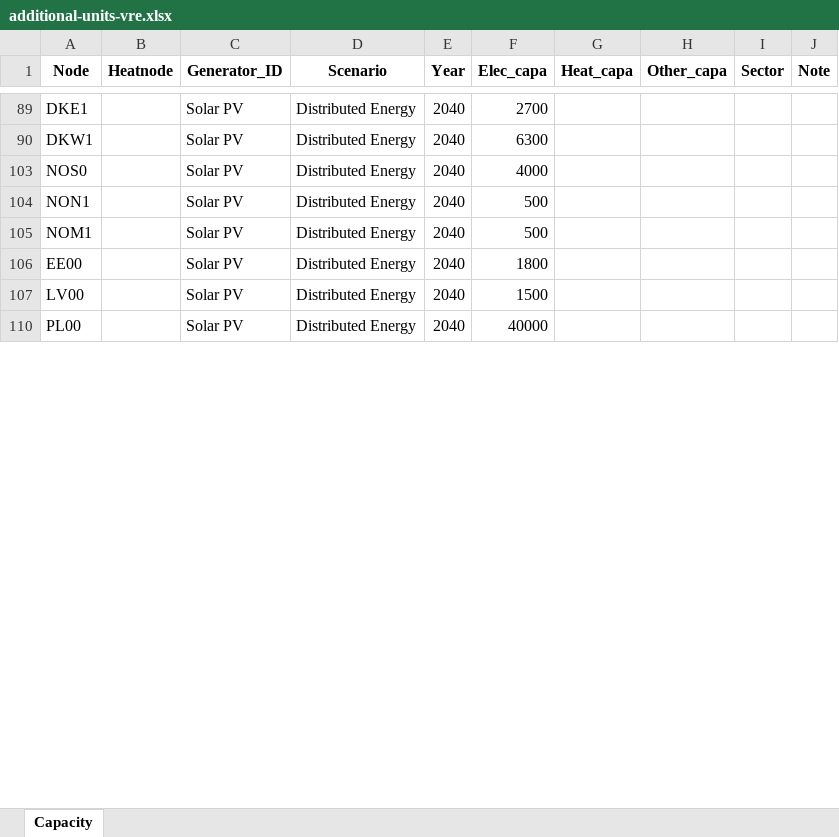
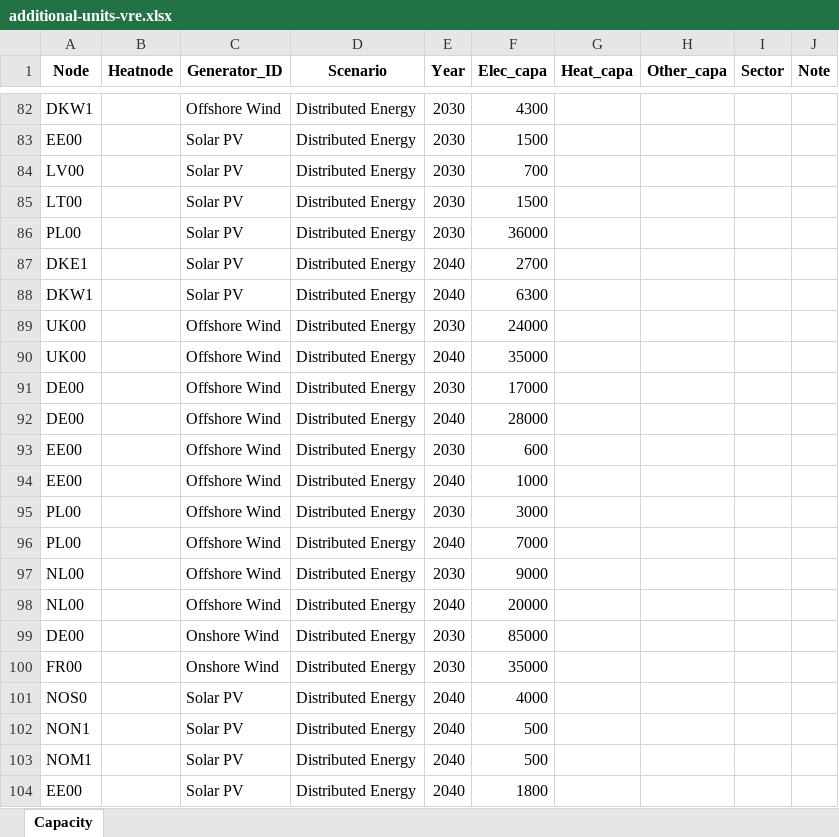
Before and after one commit to vttresearch/north_european_model, an Excel workbook: input/capacity/additional-units-vre.xlsx, sheet Capacity, drawn as a sheet; only a part is shown, gaps mark what is left out; the shorter side is filled out with more unchanged rows; values as stored, in another font and other column widths than the file's, no borders; charts and pictures not drawn; the diff covers the shown part only; the diff names each change by its address in the sheet, - before the commit and + after, or states it on an @@ line.

Commit message:
Correcting error in additional-units-vre.xlsx.

```diff
--- a/input/capacity/additional-units-vre.xlsx (sheet Capacity)
+++ b/input/capacity/additional-units-vre.xlsx (sheet Capacity)
@@ row 82 unhidden: DKW1 |  | Offshore Wind | Distributed Energy | 2030 | 4300 @@
@@ row 83 unhidden: EE00 |  | Solar PV | Distributed Energy | 2030 | 1500 @@
@@ row 84 unhidden: LV00 |  | Solar PV | Distributed Energy | 2030 | 700 @@
@@ row 85 unhidden: LT00 |  | Solar PV | Distributed Energy | 2030 | 1500 @@
@@ row 86 unhidden: PL00 |  | Solar PV | Distributed Energy | 2030 | 36000 @@
@@ row 89 unhidden: UK00 |  | Offshore Wind | Distributed Energy | 2030 | 24000 @@
@@ row 90 unhidden: UK00 |  | Offshore Wind | Distributed Energy | 2040 | 35000 @@
@@ row 91 unhidden: DE00 |  | Offshore Wind | Distributed Energy | 2030 | 17000 @@
@@ row 92 unhidden: DE00 |  | Offshore Wind | Distributed Energy | 2040 | 28000 @@
@@ row 93 unhidden: EE00 |  | Offshore Wind | Distributed Energy | 2030 | 600 @@
@@ row 94 unhidden: EE00 |  | Offshore Wind | Distributed Energy | 2040 | 1000 @@
@@ row 95 unhidden: PL00 |  | Offshore Wind | Distributed Energy | 2030 | 3000 @@
@@ row 96 unhidden: PL00 |  | Offshore Wind | Distributed Energy | 2040 | 7000 @@
@@ row 97 unhidden: NL00 |  | Offshore Wind | Distributed Energy | 2030 | 9000 @@
@@ row 98 unhidden: NL00 |  | Offshore Wind | Distributed Energy | 2040 | 20000 @@
@@ row 99 unhidden: DE00 |  | Onshore Wind | Distributed Energy | 2030 | 85000 @@
@@ row 100 unhidden: FR00 |  | Onshore Wind | Distributed Energy | 2030 | 35000 @@
```
Also changed, not shown: 76 hidden or unhidden rows and 1 edited cell elsewhere in this sheet, charts or pictures.
